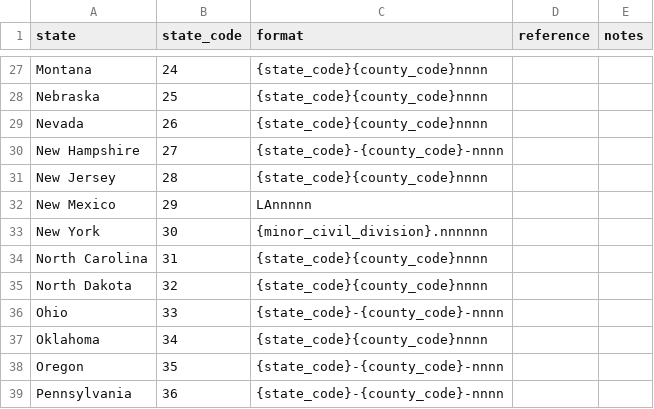
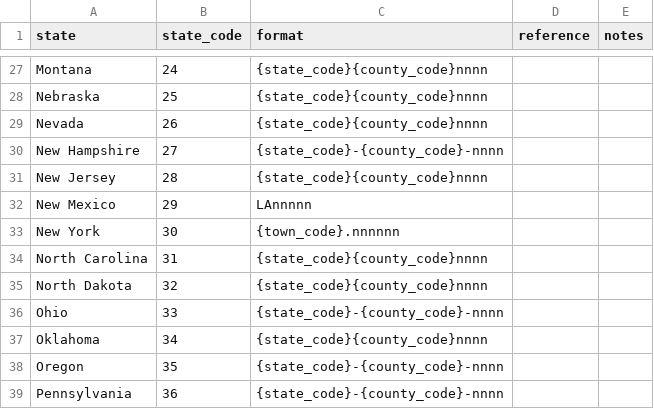
Before and after one commit to bocinsky/smithsonian, a CSV file: archaeosite_states.csv, drawn as a sheet; only a part is shown, gaps mark what is left out; the diff covers the shown part only.

```diff
--- a/archaeosite_states.csv
+++ b/archaeosite_states.csv
@@ -32,3 +32,3 @@ New Jersey,28,{state_code}{county_code}nnnn,,
 New Mexico,29,LAnnnnn,,
-New York,30,{minor_civil_division}.nnnnnn,,
+New York,30,{town_code}.nnnnnn,,
 North Carolina,31,{state_code}{county_code}nnnn,,
```
Also changed, not shown: 36 edited cells elsewhere in this file, states/Kentucky_counties.csv, 2 other files.
